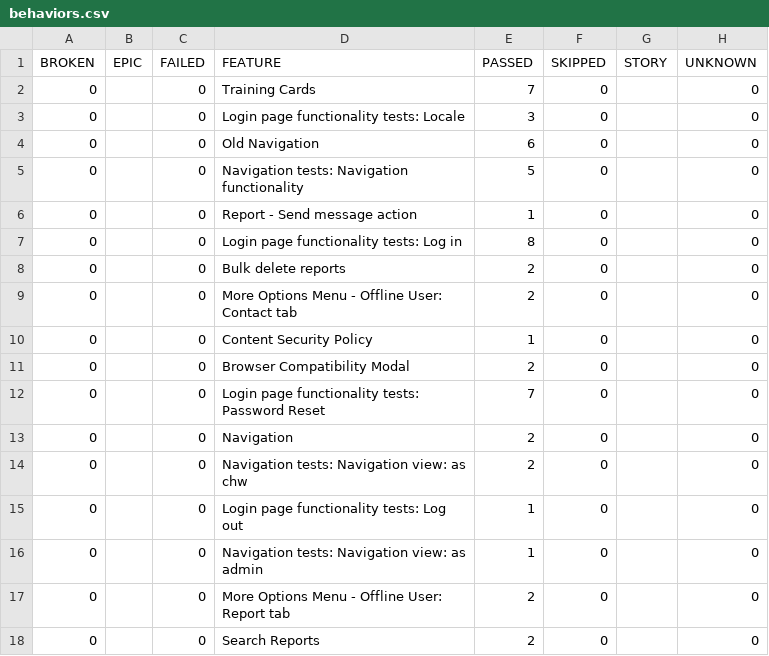
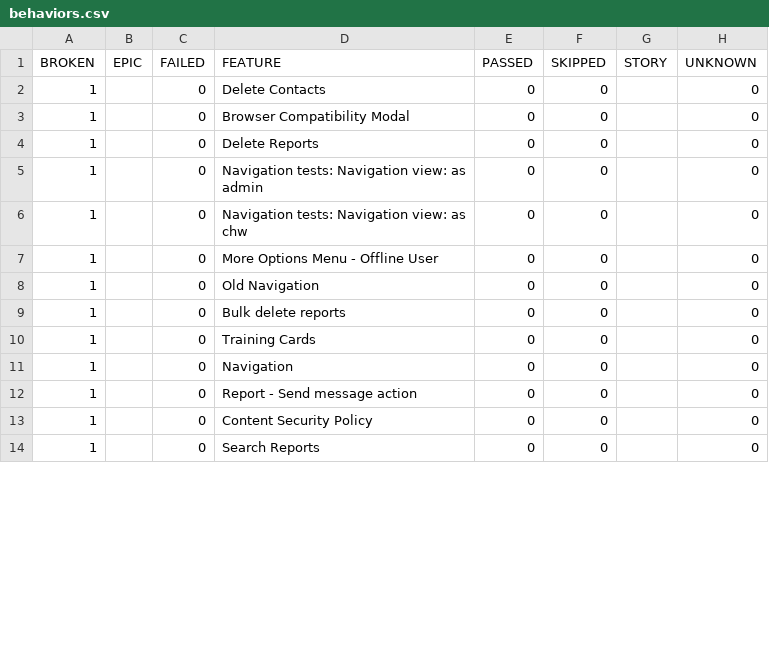
Before and after one commit to medic/build-history, a CSV file: cht-core/allure/ci-webdriver-default-mobile-all/allure-report/data/behaviors.csv, drawn as a sheet; only a part is shown; the diff covers the shown part only.

```diff
--- a/cht-core/allure/ci-webdriver-default-mobile-all/allure-report/data/behaviors.csv
+++ b/cht-core/allure/ci-webdriver-default-mobile-all/allure-report/data/behaviors.csv
@@ -1,18 +1,14 @@
 "BROKEN","EPIC","FAILED","FEATURE","PASSED","SKIPPED","STORY","UNKNOWN"
-"0","","0","Training Cards","7","0","","0"
-"0","","0","Login page functionality tests: Locale","3","0","","0"
-"0","","0","Old Navigation","6","0","","0"
-"0","","0","Navigation tests: Navigation functionality","5","0","","0"
-"0","","0","Report - Send message action","1","0","","0"
-"0","","0","Login page functionality tests: Log in","8","0","","0"
-"0","","0","Bulk delete reports","2","0","","0"
-"0","","0","More Options Menu - Offline User: Contact tab","2","0","","0"
-"0","","0","Content Security Policy","1","0","","0"
-"0","","0","Browser Compatibility Modal","2","0","","0"
-"0","","0","Login page functionality tests: Password Reset","7","0","","0"
-"0","","0","Navigation","2","0","","0"
-"0","","0","Navigation tests: Navigation view: as chw","2","0","","0"
-"0","","0","Login page functionality tests: Log out","1","0","","0"
-"0","","0","Navigation tests: Navigation view: as admin","1","0","","0"
-"0","","0","More Options Menu - Offline User: Report tab","2","0","","0"
-"0","","0","Search Reports","2","0","","0"
+"1","","0","Delete Contacts","0","0","","0"
+"1","","0","Browser Compatibility Modal","0","0","","0"
+"1","","0","Delete Reports","0","0","","0"
+"1","","0","Navigation tests: Navigation view: as admin","0","0","","0"
+"1","","0","Navigation tests: Navigation view: as chw","0","0","","0"
+"1","","0","More Options Menu - Offline User","0","0","","0"
+"1","","0","Old Navigation","0","0","","0"
+"1","","0","Bulk delete reports","0","0","","0"
+"1","","0","Training Cards","0","0","","0"
+"1","","0","Navigation","0","0","","0"
+"1","","0","Report - Send message action","0","0","","0"
+"1","","0","Content Security Policy","0","0","","0"
+"1","","0","Search Reports","0","0","","0"
```
Also changed, not shown: 2 removed rows and 3 edited cells elsewhere in this file, 44 other files.
